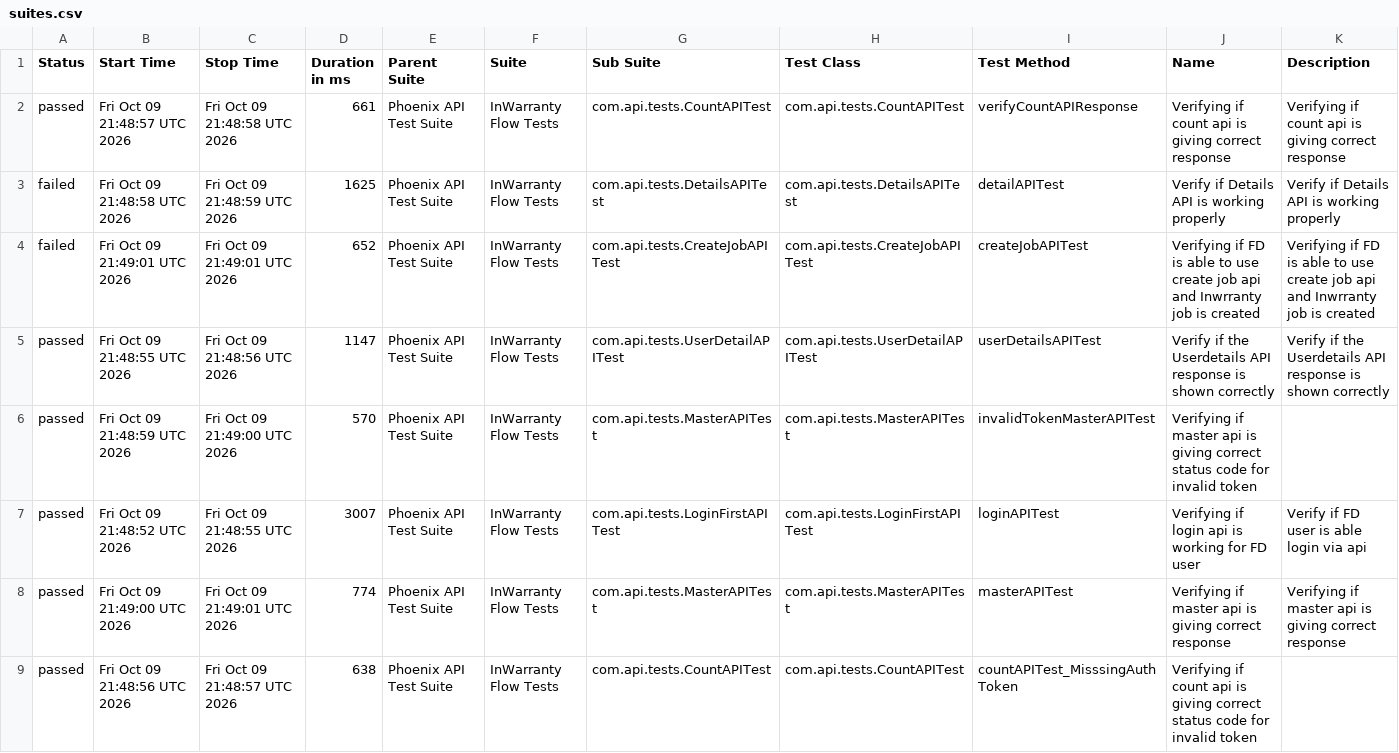
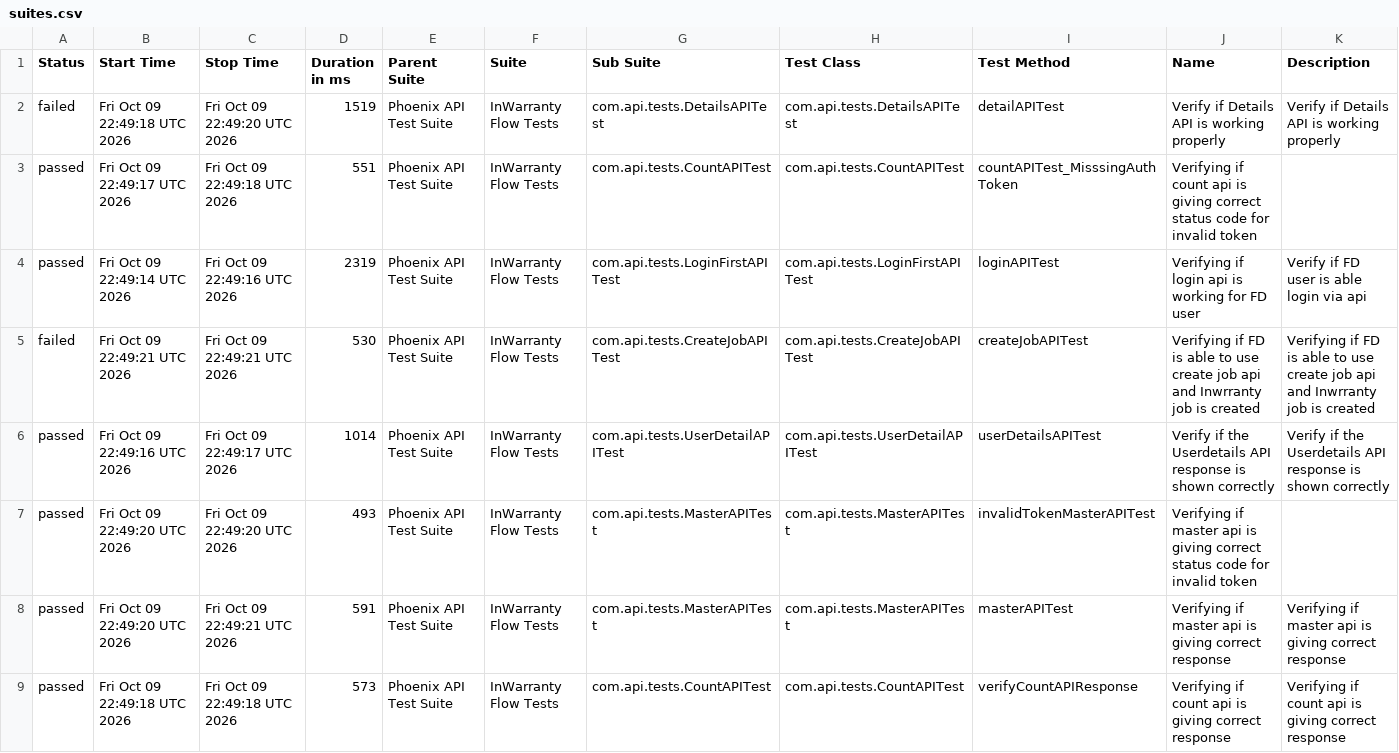
Before and after one commit to taarun96/APIAutomationFrameWork, a CSV file: data/suites.csv, drawn as a sheet.

```diff
--- a/data/suites.csv
+++ b/data/suites.csv
@@ -1,9 +1,9 @@
 "Status","Start Time","Stop Time","Duration in ms","Parent Suite","Suite","Sub Suite","Test Class","Test Method","Name","Description"
-"passed","Fri Oct 09 21:48:57 UTC 2026","Fri Oct 09 21:48:58 UTC 2026","661","Phoenix API Test Suite","InWarranty Flow Tests","com.api.tests.CountAPITest","com.api.tests.CountAPITest","verifyCountAPIResponse","Verifying if count api is giving correct response","Verifying if count api is giving correct response"
-"failed","Fri Oct 09 21:48:58 UTC 2026","Fri Oct 09 21:48:59 UTC 2026","1625","Phoenix API Test Suite","InWarranty Flow Tests","com.api.tests.DetailsAPITest","com.api.tests.DetailsAPITest","detailAPITest","Verify if Details API is working properly","Verify if Details API is working properly"
-"failed","Fri Oct 09 21:49:01 UTC 2026","Fri Oct 09 21:49:01 UTC 2026","652","Phoenix API Test Suite","InWarranty Flow Tests","com.api.tests.CreateJobAPITest","com.api.tests.CreateJobAPITest","createJobAPITest","Verifying if FD is able to use create job api and Inwrranty job is created","Verifying if FD is able to use create job api and Inwrranty job is created"
-"passed","Fri Oct 09 21:48:55 UTC 2026","Fri Oct 09 21:48:56 UTC 2026","1147","Phoenix API Test Suite","InWarranty Flow Tests","com.api.tests.UserDetailAPITest","com.api.tests.UserDetailAPITest","userDetailsAPITest","Verify if the Userdetails API response is shown correctly","Verify if the Userdetails API response is shown correctly"
-"passed","Fri Oct 09 21:48:59 UTC 2026","Fri Oct 09 21:49:00 UTC 2026","570","Phoenix API Test Suite","InWarranty Flow Tests","com.api.tests.MasterAPITest","com.api.tests.MasterAPITest","invalidTokenMasterAPITest","Verifying if master api is giving correct status code for invalid token",""
-"passed","Fri Oct 09 21:48:52 UTC 2026","Fri Oct 09 21:48:55 UTC 2026","3007","Phoenix API Test Suite","InWarranty Flow Tests","com.api.tests.LoginFirstAPITest","com.api.tests.LoginFirstAPITest","loginAPITest","Verifying if login api is working for FD user","Verify if FD user is able login via api"
-"passed","Fri Oct 09 21:49:00 UTC 2026","Fri Oct 09 21:49:01 UTC 2026","774","Phoenix API Test Suite","InWarranty Flow Tests","com.api.tests.MasterAPITest","com.api.tests.MasterAPITest","masterAPITest","Verifying if master api is giving correct response","Verifying if master api is giving correct response"
-"passed","Fri Oct 09 21:48:56 UTC 2026","Fri Oct 09 21:48:57 UTC 2026","638","Phoenix API Test Suite","InWarranty Flow Tests","com.api.tests.CountAPITest","com.api.tests.CountAPITest","countAPITest_MisssingAuthToken","Verifying if count api is giving correct status code for invalid token",""
+"failed","Fri Oct 09 22:49:18 UTC 2026","Fri Oct 09 22:49:20 UTC 2026","1519","Phoenix API Test Suite","InWarranty Flow Tests","com.api.tests.DetailsAPITest","com.api.tests.DetailsAPITest","detailAPITest","Verify if Details API is working properly","Verify if Details API is working properly"
+"passed","Fri Oct 09 22:49:17 UTC 2026","Fri Oct 09 22:49:18 UTC 2026","551","Phoenix API Test Suite","InWarranty Flow Tests","com.api.tests.CountAPITest","com.api.tests.CountAPITest","countAPITest_MisssingAuthToken","Verifying if count api is giving correct status code for invalid token",""
+"passed","Fri Oct 09 22:49:14 UTC 2026","Fri Oct 09 22:49:16 UTC 2026","2319","Phoenix API Test Suite","InWarranty Flow Tests","com.api.tests.LoginFirstAPITest","com.api.tests.LoginFirstAPITest","loginAPITest","Verifying if login api is working for FD user","Verify if FD user is able login via api"
+"failed","Fri Oct 09 22:49:21 UTC 2026","Fri Oct 09 22:49:21 UTC 2026","530","Phoenix API Test Suite","InWarranty Flow Tests","com.api.tests.CreateJobAPITest","com.api.tests.CreateJobAPITest","createJobAPITest","Verifying if FD is able to use create job api and Inwrranty job is created","Verifying if FD is able to use create job api and Inwrranty job is created"
+"passed","Fri Oct 09 22:49:16 UTC 2026","Fri Oct 09 22:49:17 UTC 2026","1014","Phoenix API Test Suite","InWarranty Flow Tests","com.api.tests.UserDetailAPITest","com.api.tests.UserDetailAPITest","userDetailsAPITest","Verify if the Userdetails API response is shown correctly","Verify if the Userdetails API response is shown correctly"
+"passed","Fri Oct 09 22:49:20 UTC 2026","Fri Oct 09 22:49:20 UTC 2026","493","Phoenix API Test Suite","InWarranty Flow Tests","com.api.tests.MasterAPITest","com.api.tests.MasterAPITest","invalidTokenMasterAPITest","Verifying if master api is giving correct status code for invalid token",""
+"passed","Fri Oct 09 22:49:20 UTC 2026","Fri Oct 09 22:49:21 UTC 2026","591","Phoenix API Test Suite","InWarranty Flow Tests","com.api.tests.MasterAPITest","com.api.tests.MasterAPITest","masterAPITest","Verifying if master api is giving correct response","Verifying if master api is giving correct response"
+"passed","Fri Oct 09 22:49:18 UTC 2026","Fri Oct 09 22:49:18 UTC 2026","573","Phoenix API Test Suite","InWarranty Flow Tests","com.api.tests.CountAPITest","com.api.tests.CountAPITest","verifyCountAPIResponse","Verifying if count api is giving correct response","Verifying if count api is giving correct response"
```
Also changed, not shown: data/behaviors.csv, 51 other files.
